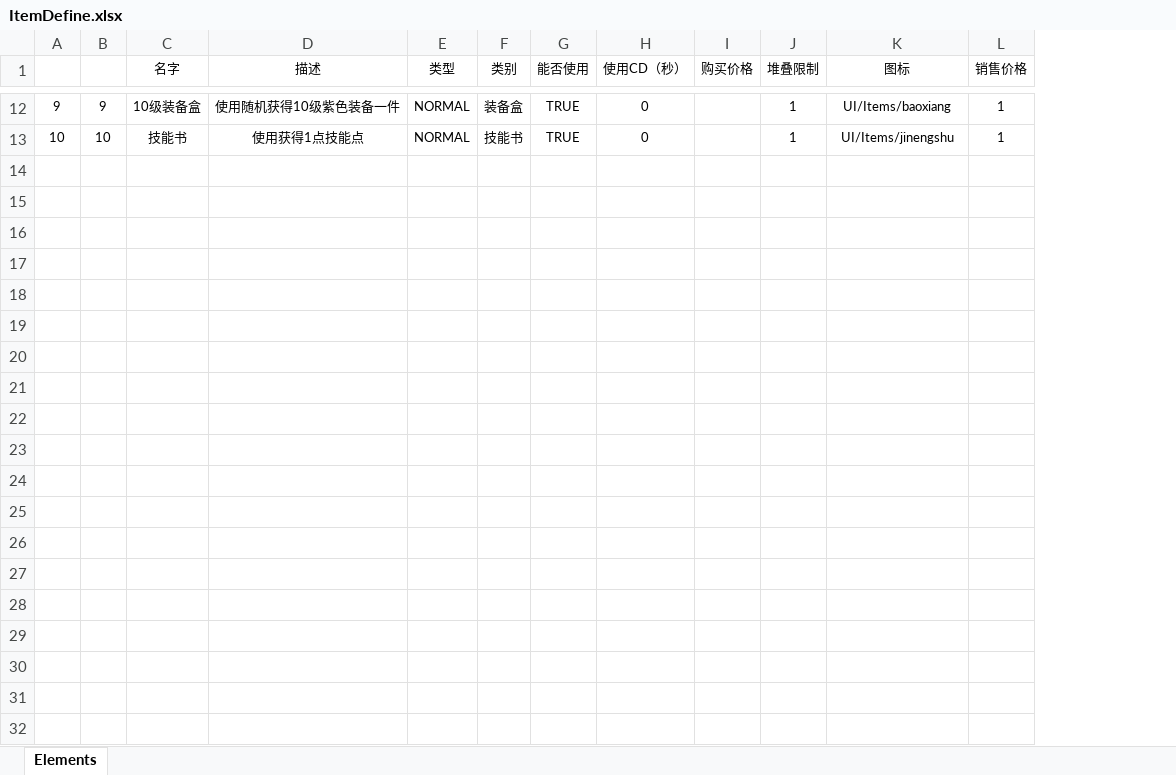
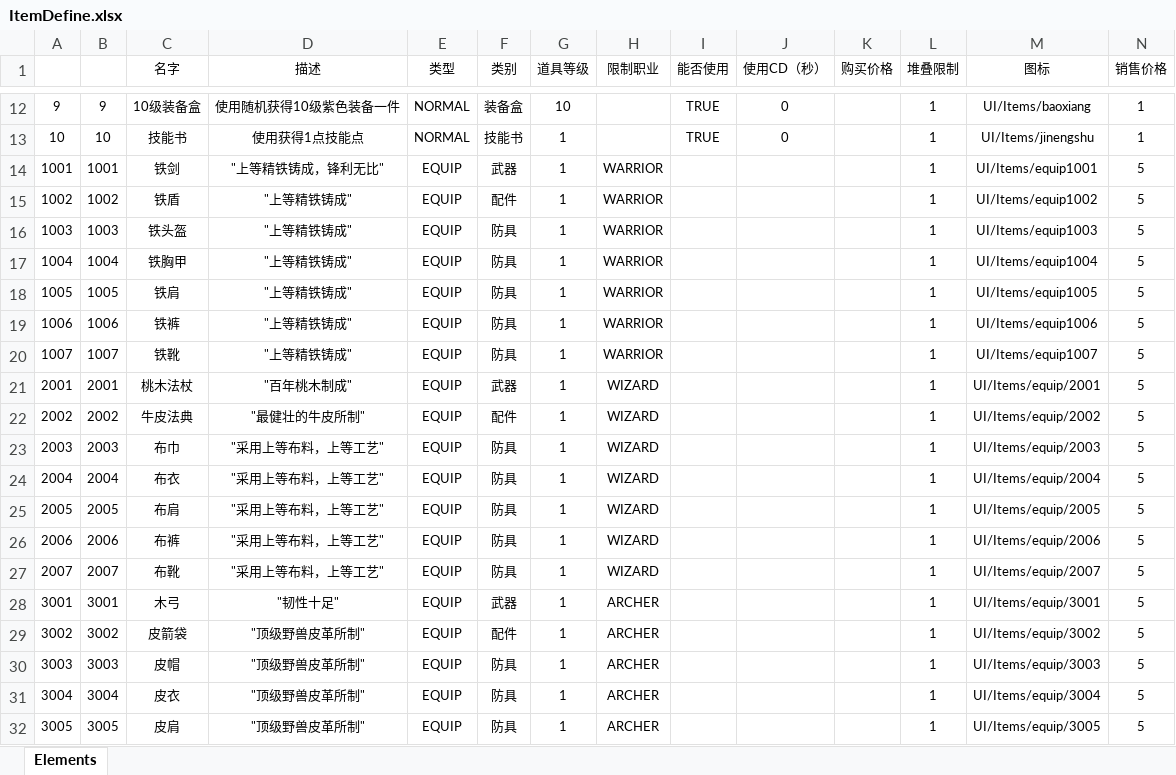
Before and after one commit to BugExorcist/24.10.3ExtremeWorld, an Excel workbook: Src/Data/Tables/ItemDefine.xlsx, sheet Elements, drawn as a sheet; only a part is shown, gaps mark what is left out; values as stored, in another font and other column widths than the file's, no borders; table styles not drawn; rows hold the shown columns only; the diff covers the shown part only; the diff names each change by its address in the sheet, - before the commit and + after, or states it on an @@ line.

```diff
--- a/Src/Data/Tables/ItemDefine.xlsx (sheet Elements)
+++ b/Src/Data/Tables/ItemDefine.xlsx (sheet Elements)
+column G (道具等级), rows 12-13: 10 | 1
+column H (限制职业), empty
+row 14: 1001 | 1001 | 铁剑 | "上等精铁铸成，锋利无比" | EQUIP | 武器 | 1 | WARRIOR |  |  |  | 1 | UI/Items/equip1001 | 5
+row 15: 1002 | 1002 | 铁盾 | "上等精铁铸成" | EQUIP | 配件 | 1 | WARRIOR |  |  |  | 1 | UI/Items/equip1002 | 5
+row 16: 1003 | 1003 | 铁头盔 | "上等精铁铸成" | EQUIP | 防具 | 1 | WARRIOR |  |  |  | 1 | UI/Items/equip1003 | 5
+row 17: 1004 | 1004 | 铁胸甲 | "上等精铁铸成" | EQUIP | 防具 | 1 | WARRIOR |  |  |  | 1 | UI/Items/equip1004 | 5
+row 18: 1005 | 1005 | 铁肩 | "上等精铁铸成" | EQUIP | 防具 | 1 | WARRIOR |  |  |  | 1 | UI/Items/equip1005 | 5
+row 19: 1006 | 1006 | 铁裤 | "上等精铁铸成" | EQUIP | 防具 | 1 | WARRIOR |  |  |  | 1 | UI/Items/equip1006 | 5
+row 20: 1007 | 1007 | 铁靴 | "上等精铁铸成" | EQUIP | 防具 | 1 | WARRIOR |  |  |  | 1 | UI/Items/equip1007 | 5
+row 21: 2001 | 2001 | 桃木法杖 | "百年桃木制成" | EQUIP | 武器 | 1 | WIZARD |  |  |  | 1 | UI/Items/equip/2001 | 5
+row 22: 2002 | 2002 | 牛皮法典 | "最健壮的牛皮所制" | EQUIP | 配件 | 1 | WIZARD |  |  |  | 1 | UI/Items/equip/2002 | 5
+row 23: 2003 | 2003 | 布巾 | "采用上等布料，上等工艺" | EQUIP | 防具 | 1 | WIZARD |  |  |  | 1 | UI/Items/equip/2003 | 5
+row 24: 2004 | 2004 | 布衣 | "采用上等布料，上等工艺" | EQUIP | 防具 | 1 | WIZARD |  |  |  | 1 | UI/Items/equip/2004 | 5
+row 25: 2005 | 2005 | 布肩 | "采用上等布料，上等工艺" | EQUIP | 防具 | 1 | WIZARD |  |  |  | 1 | UI/Items/equip/2005 | 5
+row 26: 2006 | 2006 | 布裤 | "采用上等布料，上等工艺" | EQUIP | 防具 | 1 | WIZARD |  |  |  | 1 | UI/Items/equip/2006 | 5
+row 27: 2007 | 2007 | 布靴 | "采用上等布料，上等工艺" | EQUIP | 防具 | 1 | WIZARD |  |  |  | 1 | UI/Items/equip/2007 | 5
+row 28: 3001 | 3001 | 木弓 | "韧性十足" | EQUIP | 武器 | 1 | ARCHER |  |  |  | 1 | UI/Items/equip/3001 | 5
+row 29: 3002 | 3002 | 皮箭袋 | "顶级野兽皮革所制" | EQUIP | 配件 | 1 | ARCHER |  |  |  | 1 | UI/Items/equip/3002 | 5
+row 30: 3003 | 3003 | 皮帽 | "顶级野兽皮革所制" | EQUIP | 防具 | 1 | ARCHER |  |  |  | 1 | UI/Items/equip/3003 | 5
+row 31: 3004 | 3004 | 皮衣 | "顶级野兽皮革所制" | EQUIP | 防具 | 1 | ARCHER |  |  |  | 1 | UI/Items/equip/3004 | 5
+row 32: 3005 | 3005 | 皮肩 | "顶级野兽皮革所制" | EQUIP | 防具 | 1 | ARCHER |  |  |  | 1 | UI/Items/equip/3005 | 5
```
Also changed, not shown: 23 added rows and 1 edited cell elsewhere in this sheet, 33 other files.
